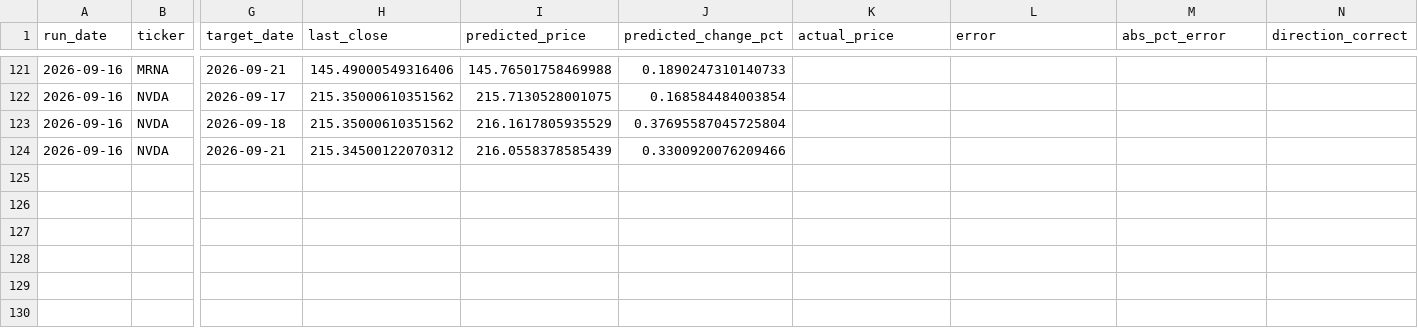
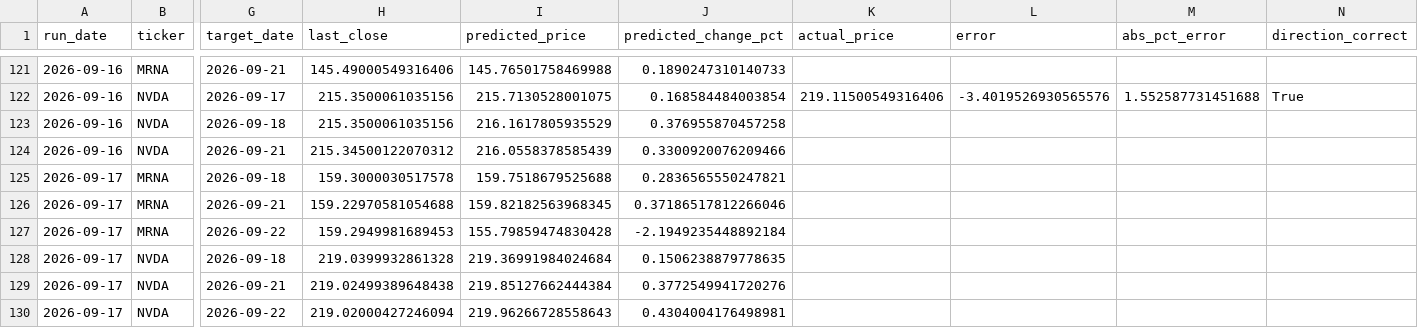
Before and after one commit to kandokmaithong8/stock-toolkit, a CSV file: predictions_log.csv, drawn as a sheet; only a part is shown, gaps mark what is left out; rows hold the shown columns only; the diff covers the shown part only; the diff names each change by its address in the sheet, - before the commit and + after, or states it on an @@ line.

```diff
--- a/predictions_log.csv
+++ b/predictions_log.csv
-H122:H123 (last_close): 215.35000610351562
+H122:H123 (last_close): 215.3500061035156
-K122 (actual_price): (empty)
+K122 (actual_price): 219.11500549316406
-L122 (error): (empty)
+L122 (error): -3.4019526930565576
-M122 (abs_pct_error): (empty)
+M122 (abs_pct_error): 1.552587731451688
-N122 (direction_correct): (empty)
+N122 (direction_correct): True
-J123 (predicted_change_pct): 0.37695587045725804
+J123 (predicted_change_pct): 0.376955870457258
+row 125: 2026-09-17 | MRNA | 2026-09-18 | 159.3000030517578 | 159.7518679525688 | 0.2836565550247821
+row 126: 2026-09-17 | MRNA | 2026-09-21 | 159.22970581054688 | 159.82182563968345 | 0.37186517812266046
+row 127: 2026-09-17 | MRNA | 2026-09-22 | 159.2949981689453 | 155.79859474830428 | -2.1949235448892184
+row 128: 2026-09-17 | NVDA | 2026-09-18 | 219.0399932861328 | 219.36991984024684 | 0.1506238879778635
+row 129: 2026-09-17 | NVDA | 2026-09-21 | 219.02499389648438 | 219.85127662444384 | 0.3772549941720276
+row 130: 2026-09-17 | NVDA | 2026-09-22 | 219.02000427246094 | 219.96266728558643 | 0.4304004176498981
```
Also changed, not shown: 29 edited cells elsewhere in this file.
